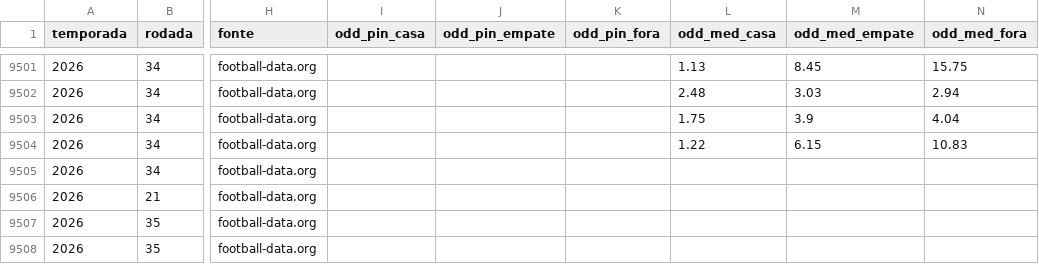
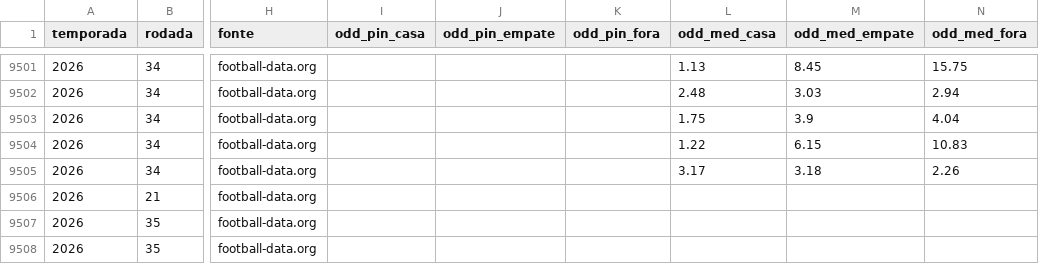
Before and after one commit to AndreiGitH/brasileirao-probabilidades, a CSV file: data/processed/jogos.csv, drawn as a sheet; only a part is shown, gaps mark what is left out; the diff names each change by its address in the sheet, - before the commit and + after, or states it on an @@ line.

```diff
--- a/data/processed/jogos.csv
+++ b/data/processed/jogos.csv
-L9505 (odd_med_casa): (empty)
+L9505 (odd_med_casa): 3.17
-M9505 (odd_med_empate): (empty)
+M9505 (odd_med_empate): 3.18
-N9505 (odd_med_fora): (empty)
+N9505 (odd_med_fora): 2.26
```
Also changed, not shown: 5 other files.
